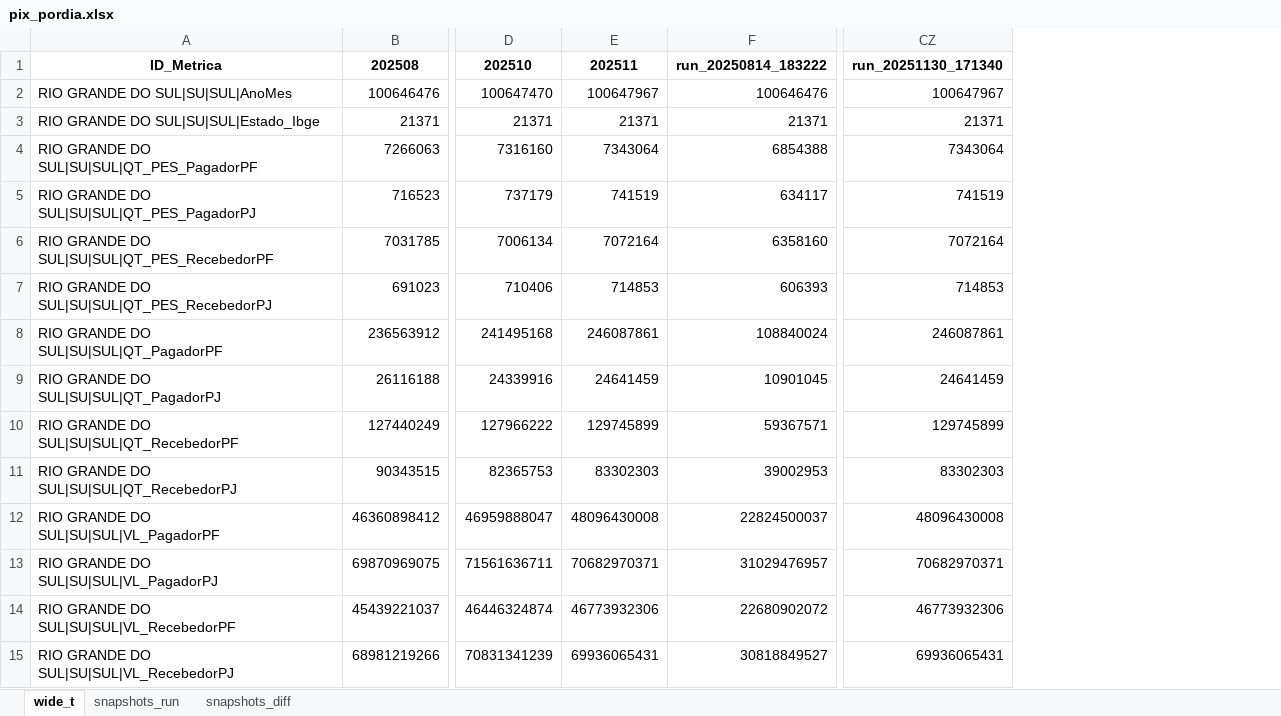
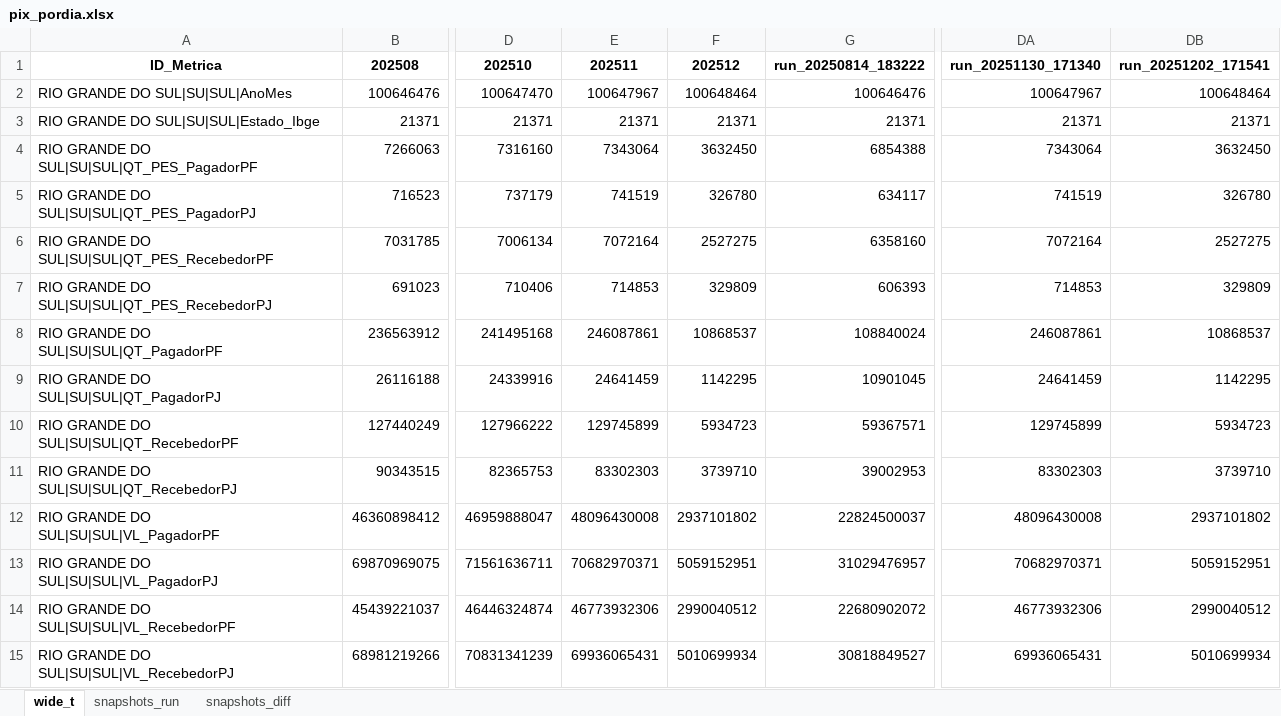
Before and after one commit to crissavieira-ctrl/pix, an Excel workbook: pix_pordia.xlsx, sheet wide_t, drawn as a sheet; only a part is shown, gaps mark what is left out; values as stored, in another font and other column widths than the file's, no borders; the diff names each change by its address in the sheet, - before the commit and + after, or states it on an @@ line.

```diff
--- a/pix_pordia.xlsx (sheet wide_t)
+++ b/pix_pordia.xlsx (sheet wide_t)
+column F (202512), rows 2-15: 100648464 | 21371 | 3632450 | 326780 | 2527275 | 329809 | 10868537 | 1142295 | 5934723 | 3739710 | 2937101802 | 5059152951 | 2990040512 | 5010699934
+column DB (run_20251202_171541), rows 2-15: 100648464 | 21371 | 3632450 | 326780 | 2527275 | 329809 | 10868537 | 1142295 | 5934723 | 3739710 | 2937101802 | 5059152951 | 2990040512 | 5010699934
```
Also changed, not shown: sheet snapshots_run, sheet snapshots_diff.
